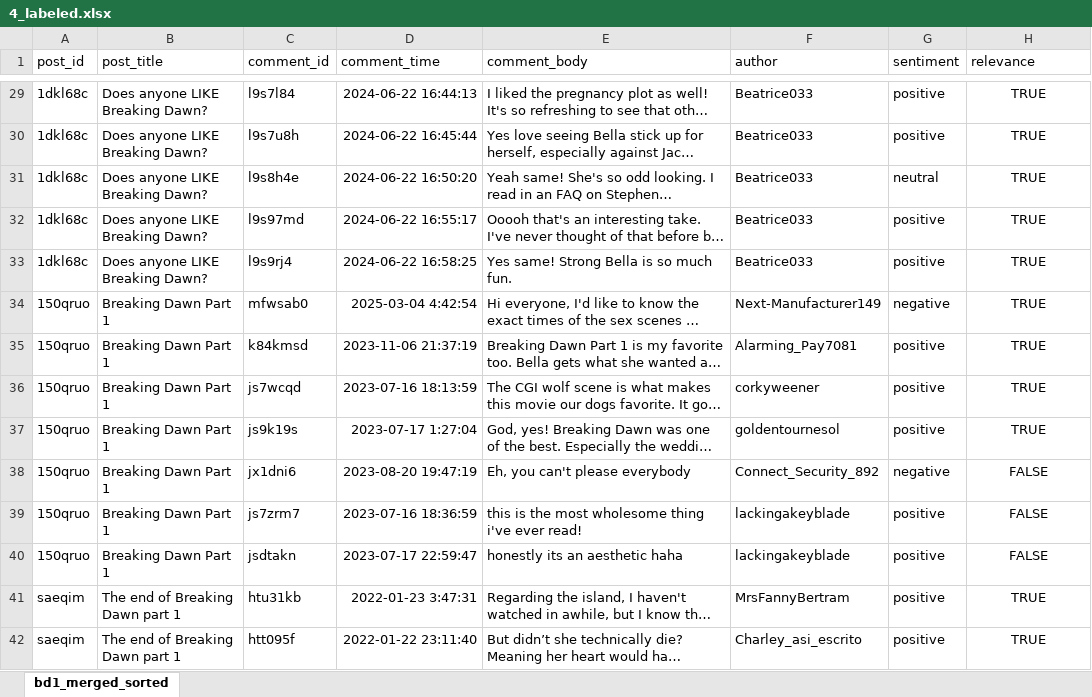
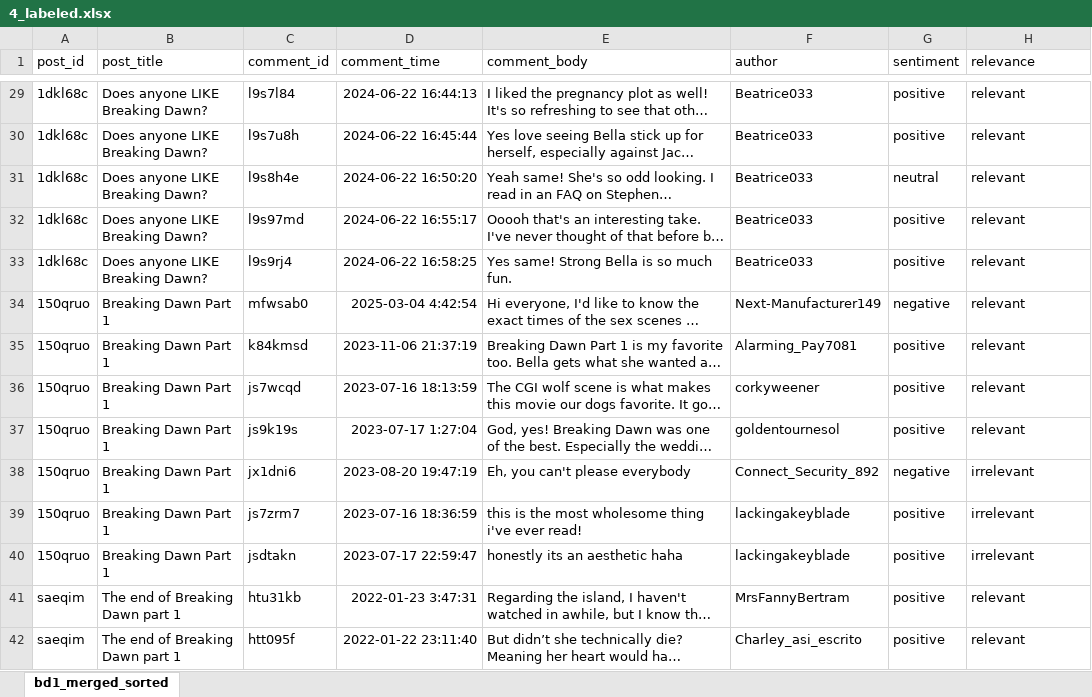
Before and after one commit to Eseelich/MovieSentimentAnalysis, an Excel workbook: 4_labeled.xlsx, sheet bd1_merged_sorted, drawn as a sheet; only a part is shown, gaps mark what is left out; long unchanged cells end in …; values as stored, in another font and other column widths than the file's, no borders; charts and pictures not drawn; the diff covers the shown part only; the diff names each change by its address in the sheet, - before the commit and + after, or states it on an @@ line.

```diff
--- a/4_labeled.xlsx (sheet bd1_merged_sorted)
+++ b/4_labeled.xlsx (sheet bd1_merged_sorted)
-H29:H42 alignment: center
+H29:H42 alignment: left
-H29:H37 (relevance): TRUE
+H29:H37 (relevance): relevant
-H38:H40 (relevance): FALSE
+H38:H40 (relevance): irrelevant
-H41:H42 (relevance): TRUE
+H41:H42 (relevance): relevant
```
Also changed, not shown: 183 edited cells and cell formats elsewhere in this sheet.
